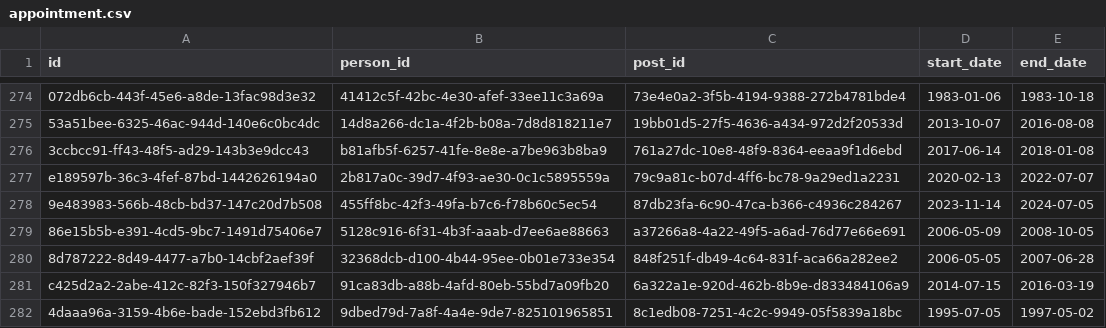
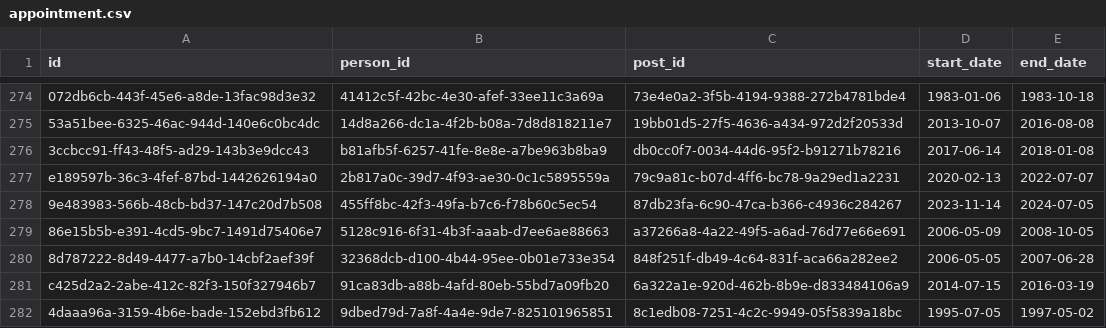
Before and after one commit to instituteforgov/ifg-ministers-database-public, a CSV file: data/appointment.csv, drawn as a sheet; only a part is shown, gaps mark what is left out; the diff names each change by its address in the sheet, - before the commit and + after, or states it on an @@ line.

```diff
--- a/data/appointment.csv
+++ b/data/appointment.csv
-C276 (post_id): 761a27dc-10e8-48f9-8364-eeaa9f1d6ebd
+C276 (post_id): db0cc0f7-0034-44d6-95f2-b91271b78216
```
Also changed, not shown: data/post.csv, data/post_relationship.csv, 1 other file.
